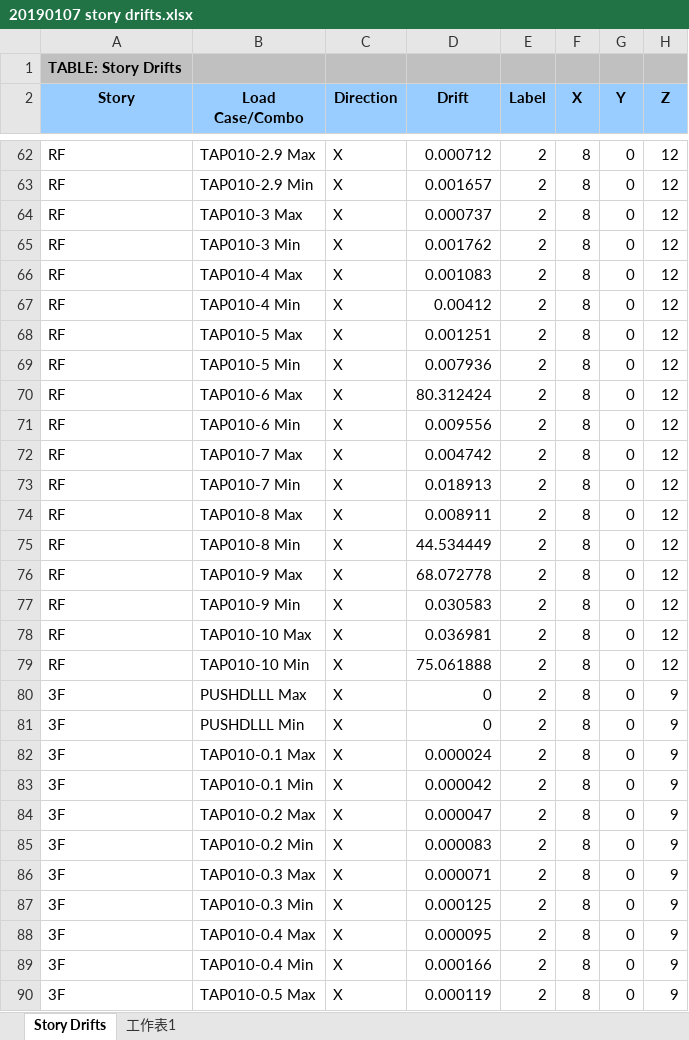
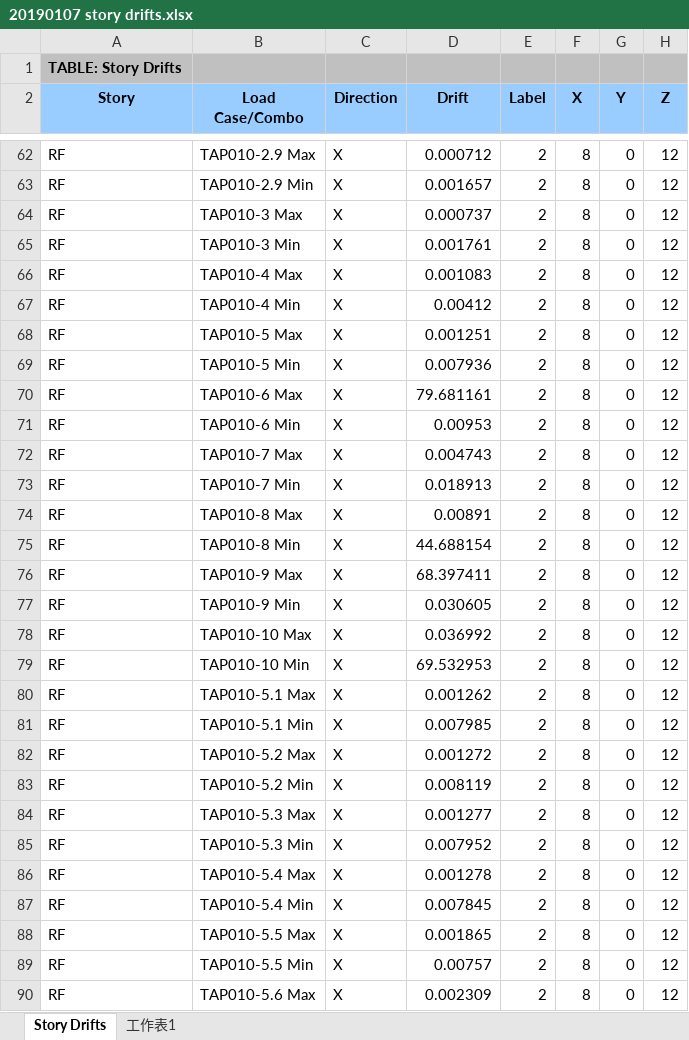
Before and after one commit to skyran1278/VbaProject, an Excel workbook: 20180126_SmartCut/Meeting/20190111 Meeting/20190107 story drifts.xlsx, sheet Story Drifts, drawn as a sheet; only a part is shown, gaps mark what is left out; the shorter side is filled out with more unchanged rows; values as stored, in another font and other column widths than the file's, no borders; the diff covers the shown part only; the diff names each change by its address in the sheet, - before the commit and + after, or states it on an @@ line.

```diff
--- a/20180126_SmartCut/Meeting/20190111 Meeting/20190107 story drifts.xlsx (sheet Story Drifts)
+++ b/20180126_SmartCut/Meeting/20190111 Meeting/20190107 story drifts.xlsx (sheet Story Drifts)
-D65 (Drift): 0.001762
+D65 (Drift): 0.001761
-D70 (Drift): 80.312424
+D70 (Drift): 79.681161
-D71 (Drift): 0.009556
+D71 (Drift): 0.00953
-D72 (Drift): 0.004742
+D72 (Drift): 0.004743
-D74 (Drift): 0.008911
+D74 (Drift): 0.00891
-D75 (Drift): 44.534449
+D75 (Drift): 44.688154
-D76 (Drift): 68.072778
+D76 (Drift): 68.397411
-D77 (Drift): 0.030583
+D77 (Drift): 0.030605
-D78 (Drift): 0.036981
+D78 (Drift): 0.036992
-D79 (Drift): 75.061888
+D79 (Drift): 69.532953
+row 80: RF | TAP010-5.1 Max | X | 0.001262 | 2 | 8 | 0 | 12
+row 81: RF | TAP010-5.1 Min | X | 0.007985 | 2 | 8 | 0 | 12
+row 82: RF | TAP010-5.2 Max | X | 0.001272 | 2 | 8 | 0 | 12
+row 83: RF | TAP010-5.2 Min | X | 0.008119 | 2 | 8 | 0 | 12
+row 84: RF | TAP010-5.3 Max | X | 0.001277 | 2 | 8 | 0 | 12
+row 85: RF | TAP010-5.3 Min | X | 0.007952 | 2 | 8 | 0 | 12
+row 86: RF | TAP010-5.4 Max | X | 0.001278 | 2 | 8 | 0 | 12
+row 87: RF | TAP010-5.4 Min | X | 0.007845 | 2 | 8 | 0 | 12
+row 88: RF | TAP010-5.5 Max | X | 0.001865 | 2 | 8 | 0 | 12
+row 89: RF | TAP010-5.5 Min | X | 0.00757 | 2 | 8 | 0 | 12
+row 90: RF | TAP010-5.6 Max | X | 0.002309 | 2 | 8 | 0 | 12
```
Also changed, not shown: 97 added rows and 21 edited cells elsewhere in this sheet, 2 other files.
